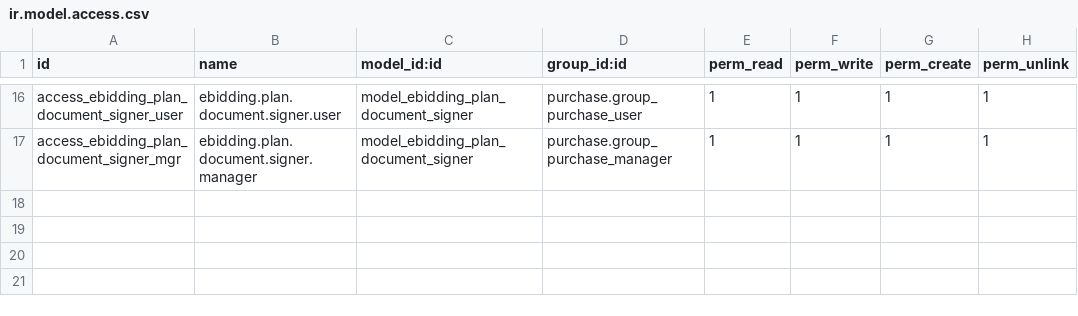
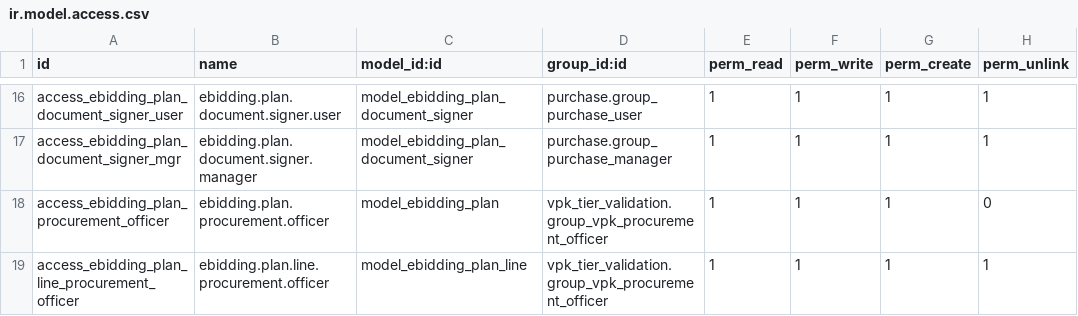
Before and after one commit to mchedtha1970/odoo18vpk, a CSV file: odoo18-custom-addons/vpk_ebidding/security/ir.model.access.csv, drawn as a sheet; only a part is shown, gaps mark what is left out.

```diff
--- a/odoo18-custom-addons/vpk_ebidding/security/ir.model.access.csv
+++ b/odoo18-custom-addons/vpk_ebidding/security/ir.model.access.csv
@@ -17 +17,3 @@ access_ebidding_plan_document_signer_user,ebidding.plan.document.signer.user,mod
 access_ebidding_plan_document_signer_mgr,ebidding.plan.document.signer.manager,model_ebidding_plan_document_signer,purchase.group_purchase_manager,1,1,1,1
+access_ebidding_plan_procurement_officer,ebidding.plan.procurement.officer,model_ebidding_plan,vpk_tier_validation.group_vpk_procurement_officer,1,1,1,0
+access_ebidding_plan_line_procurement_officer,ebidding.plan.line.procurement.officer,model_ebidding_plan_line,vpk_tier_validation.group_vpk_procurement_officer,1,1,1,1
```
Also changed, not shown: 18 other files.
